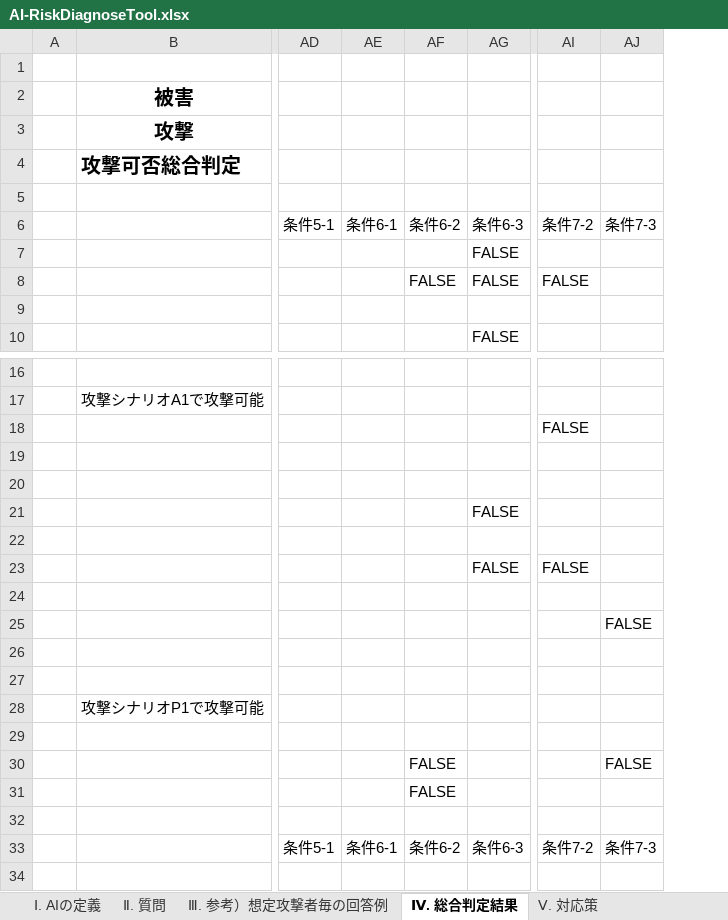
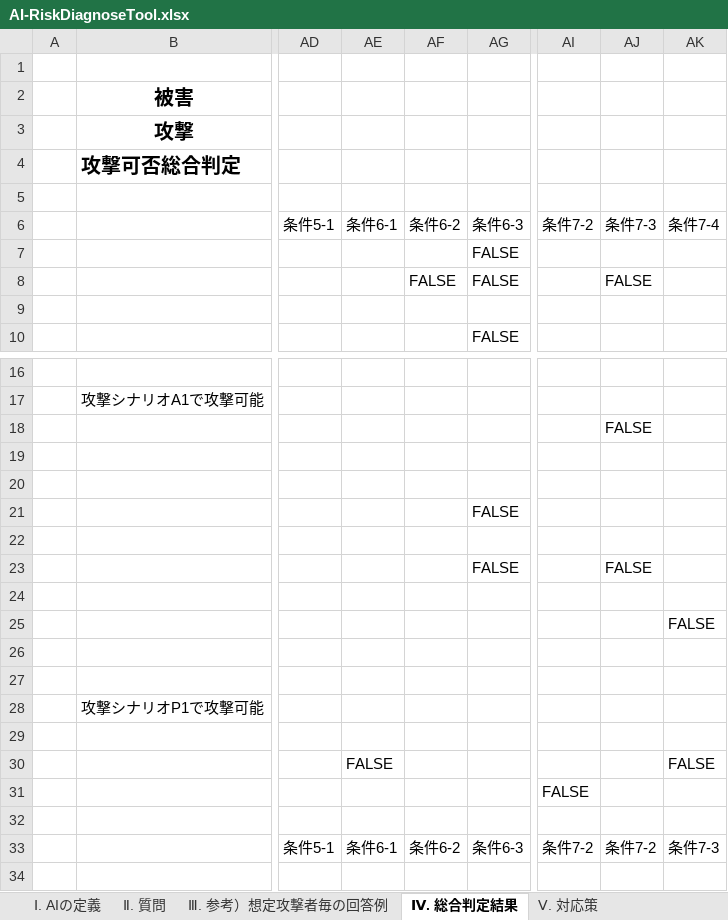
Before and after one commit to mlse-jssst/security-guideline, an Excel workbook: util/AI-RiskDiagnoseTool.xlsx, sheet Ⅳ. 総合判定結果, drawn as a sheet; only a part is shown, gaps mark what is left out; values as stored, in another font and other column widths than the file's, no borders; charts and pictures and conditional formats not drawn; the diff covers the shown part only; the diff names each change by its address in the sheet, - before the commit and + after, or states it on an @@ line.

```diff
--- a/util/AI-RiskDiagnoseTool.xlsx (sheet Ⅳ. 総合判定結果)
+++ b/util/AI-RiskDiagnoseTool.xlsx (sheet Ⅳ. 総合判定結果)
+column AK, row 6: 条件7-4; rows 25-33: FALSE |  |  |  |  | FALSE |  |  | 条件7-3
-AI8: FALSE
+AI8: (empty)
-AJ8: (empty)
+AJ8: FALSE
-AI18: FALSE
+AI18: (empty)
-AJ18: (empty)
+AJ18: FALSE
-AI23: FALSE
+AI23: (empty)
-AJ23: (empty)
+AJ23: FALSE
-AJ25: FALSE
+AJ25: (empty)
-AE30: (empty)
+AE30: FALSE
-AF30:AF31: FALSE
+AF30:AF31: (empty)
-AJ30: FALSE
+AJ30: (empty)
-AI31: (empty)
+AI31: FALSE
-AJ33: 条件7-3
+AJ33: 条件7-2
```
Also changed, not shown: 1 added row and 2 edited cells elsewhere in this sheet, sheet メンバシップ推測攻撃, sheet モデル抽出攻撃, sheet 回避攻撃（敵対的サンプル）, sheet モデルインバージョン攻撃, sheet Ⅱ. 質問, sheet ポイズニング攻撃, 1 more sheet, formulas that keep their value, 6 other files.
